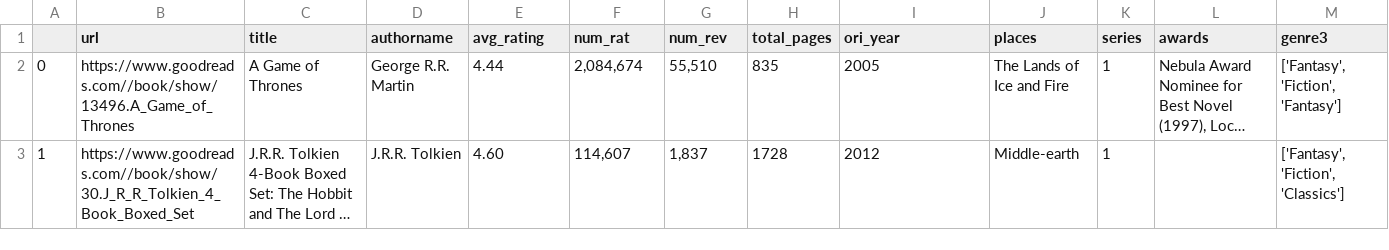
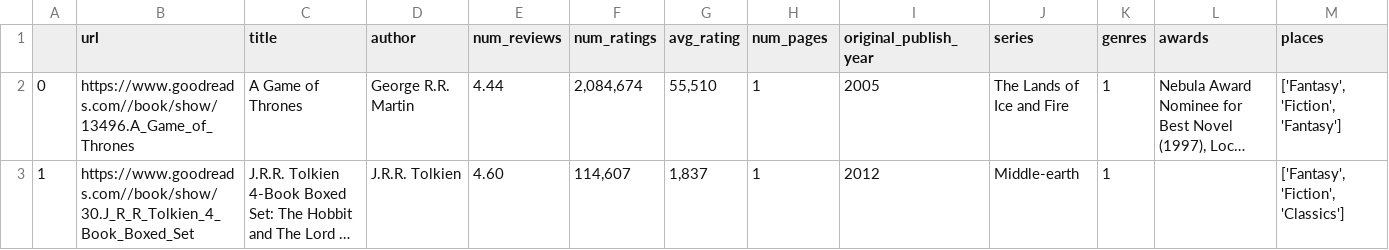
Before and after one commit to Gawasinspire/Team_Hufflepuff, a CSV file: selenium-firefox/filename.csv, drawn as a sheet; long unchanged cells end in …; the diff names each change by its address in the sheet, - before the commit and + after, or states it on an @@ line.

```diff
--- a/selenium-firefox/filename.csv
+++ b/selenium-firefox/filename.csv
-D1: authorname
+D1: author
-E1: avg_rating
+E1: num_reviews
-F1: num_rat
+F1: num_ratings
-G1: num_rev
+G1: avg_rating
-H1: total_pages
+H1: num_pages
-I1: ori_year
+I1: original_publish_year
-J1: places
+J1: series
-K1: series
+K1: genres
-M1: genre3
+M1: places
-H2 (num_pages): 835
+H2 (num_pages): 1
-H3 (num_pages): 1728
+H3 (num_pages): 1
```
Also changed, not shown: 4 other files.
